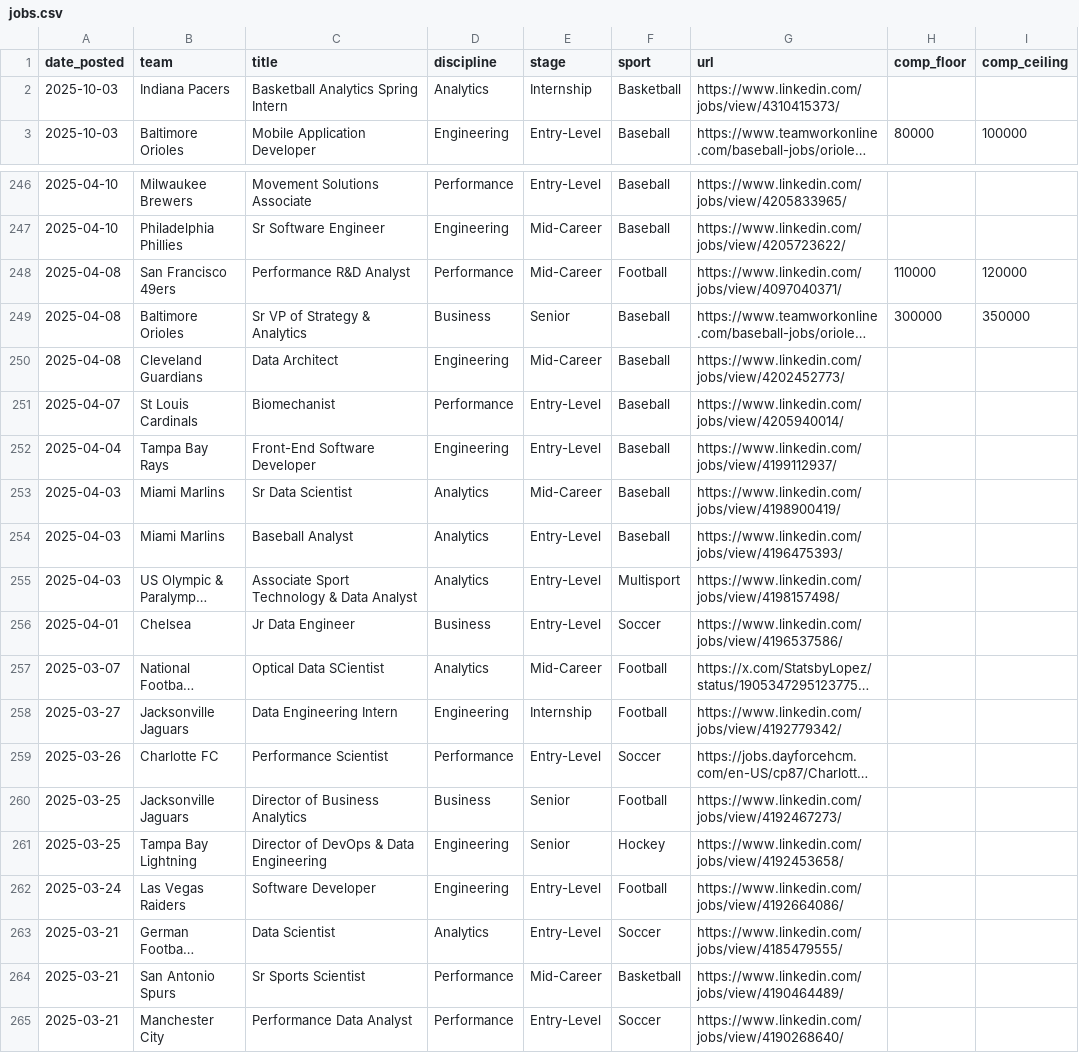
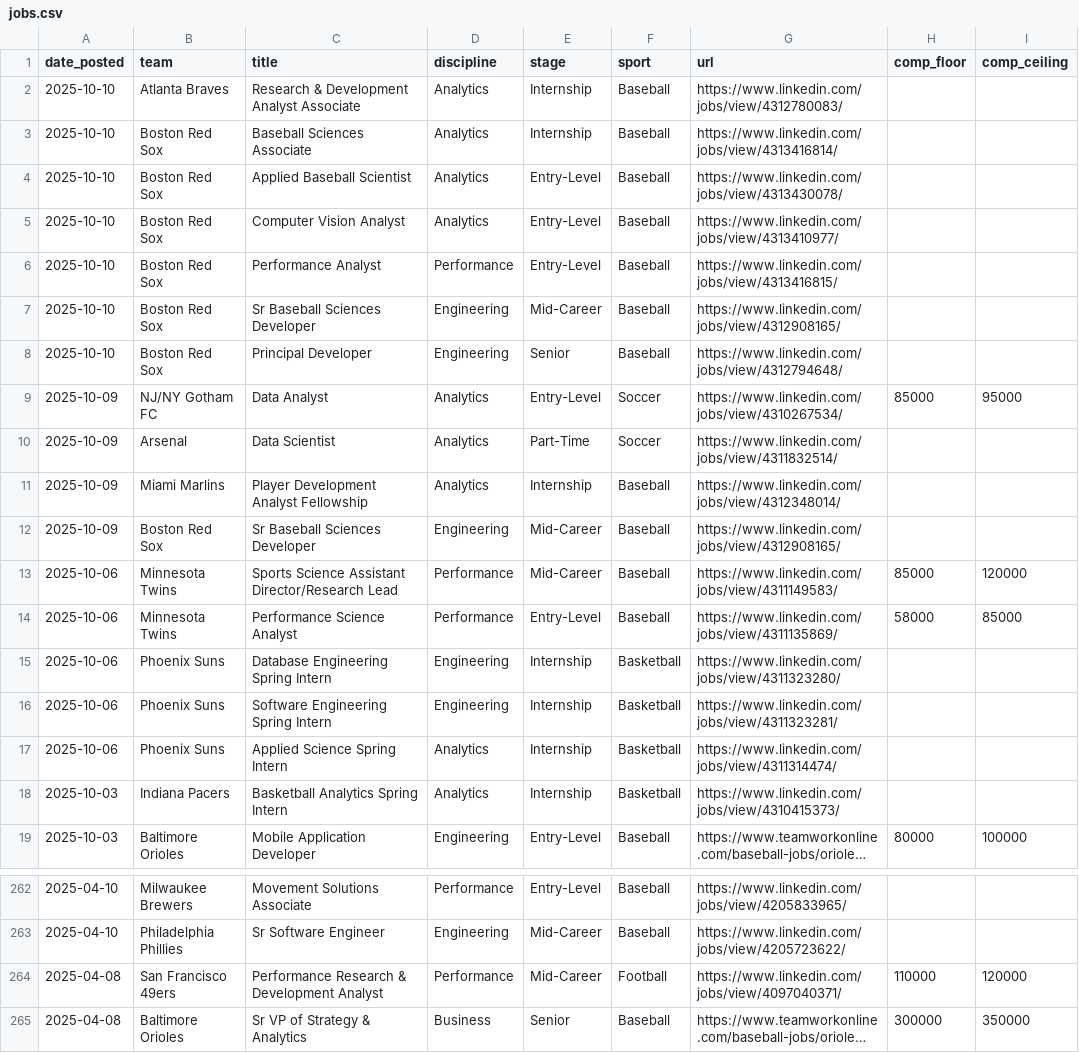
Before and after one commit to saberpowers/saberpowers.github.io, a CSV file: jobs/jobs.csv, drawn as a sheet; only a part is shown, gaps mark what is left out; the shorter side is filled out with more unchanged rows; long unchanged cells end in …; addresses are those after the commit; the diff names each change by its address in the sheet, - before the commit and + after, or states it on an @@ line.

Commit message:
jobs update 2025-10-11

```diff
--- a/jobs/jobs.csv
+++ b/jobs/jobs.csv
+row 2: 2025-10-10 | Atlanta Braves | Research & Development Analyst Associate | Analytics | Internship | Baseball | https://www.linkedin.com/jobs/view/4312780083/
+row 3: 2025-10-10 | Boston Red Sox | Baseball Sciences Associate | Analytics | Internship | Baseball | https://www.linkedin.com/jobs/view/4313416814/
+row 4: 2025-10-10 | Boston Red Sox | Applied Baseball Scientist | Analytics | Entry-Level | Baseball | https://www.linkedin.com/jobs/view/4313430078/
+row 5: 2025-10-10 | Boston Red Sox | Computer Vision Analyst | Analytics | Entry-Level | Baseball | https://www.linkedin.com/jobs/view/4313410977/
+row 6: 2025-10-10 | Boston Red Sox | Performance Analyst | Performance | Entry-Level | Baseball | https://www.linkedin.com/jobs/view/4313416815/
+row 7: 2025-10-10 | Boston Red Sox | Sr Baseball Sciences Developer | Engineering | Mid-Career | Baseball | https://www.linkedin.com/jobs/view/4312908165/
+row 8: 2025-10-10 | Boston Red Sox | Principal Developer | Engineering | Senior | Baseball | https://www.linkedin.com/jobs/view/4312794648/
+row 9: 2025-10-09 | NJ/NY Gotham FC | Data Analyst | Analytics | Entry-Level | Soccer | https://www.linkedin.com/jobs/view/4310267534/ | 85000 | 95000
+row 10: 2025-10-09 | Arsenal | Data Scientist | Analytics | Part-Time | Soccer | https://www.linkedin.com/jobs/view/4311832514/
+row 11: 2025-10-09 | Miami Marlins | Player Development Analyst Fellowship | Analytics | Internship | Baseball | https://www.linkedin.com/jobs/view/4312348014/
+row 12: 2025-10-09 | Boston Red Sox | Sr Baseball Sciences Developer | Engineering | Mid-Career | Baseball | https://www.linkedin.com/jobs/view/4312908165/
+row 13: 2025-10-06 | Minnesota Twins | Sports Science Assistant Director/Research Lead | Performance | Mid-Career | Baseball | https://www.linkedin.com/jobs/view/4311149583/ | 85000 | 120000
+row 14: 2025-10-06 | Minnesota Twins | Performance Science Analyst | Performance | Entry-Level | Baseball | https://www.linkedin.com/jobs/view/4311135869/ | 58000 | 85000
+row 15: 2025-10-06 | Phoenix Suns | Database Engineering Spring Intern | Engineering | Internship | Basketball | https://www.linkedin.com/jobs/view/4311323280/
+row 16: 2025-10-06 | Phoenix Suns | Software Engineering Spring Intern | Engineering | Internship | Basketball | https://www.linkedin.com/jobs/view/4311323281/
+row 17: 2025-10-06 | Phoenix Suns | Applied Science Spring Intern | Analytics | Internship | Basketball | https://www.linkedin.com/jobs/view/4311314474/
-C264 (title): Performance R&D Analyst
+C264 (title): Performance Research & Development Analyst
```
